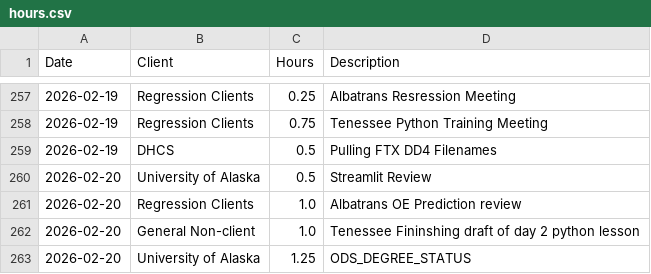
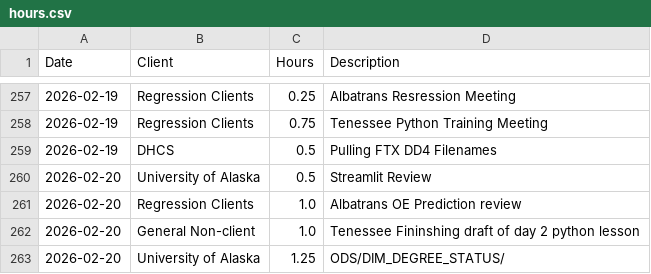
Before and after one commit to cole-nash-plante/hours_app, a CSV file: data/hours.csv, drawn as a sheet; only a part is shown, gaps mark what is left out.

Commit message:
Updated today's hours

```diff
--- a/data/hours.csv
+++ b/data/hours.csv
@@ -262,2 +262,2 @@ Date,Client,Hours,Description
 2026-02-20,General Non-client,1.0,Tenessee Fininshing draft of day 2 python lesson
-2026-02-20,University of Alaska,1.25,ODS_DEGREE_STATUS
+2026-02-20,University of Alaska,1.25,ODS/DIM_DEGREE_STATUS/
```
